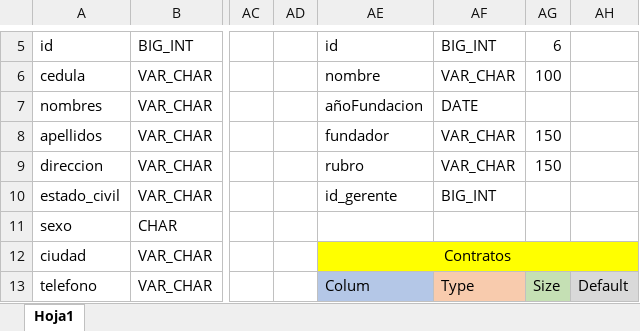
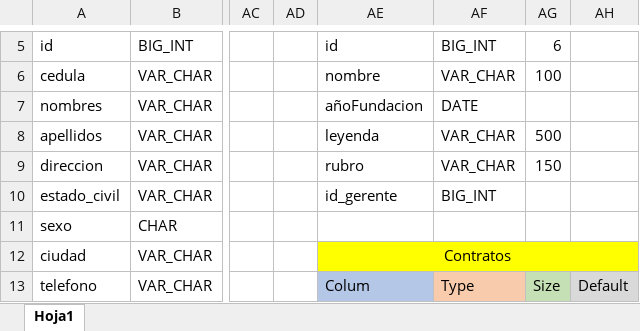
Before and after one commit to JorgeDanielOrtega/Administracion-de-Empleados.github.io, an Excel workbook: Esquema Base de Datos.xlsx, sheet Hoja1, drawn as a sheet; only a part is shown, gaps mark what is left out; values as stored, in another font and other column widths than the file's, no borders; the diff names each change by its address in the sheet, - before the commit and + after, or states it on an @@ line.

```diff
--- a/Esquema Base de Datos.xlsx (sheet Hoja1)
+++ b/Esquema Base de Datos.xlsx (sheet Hoja1)
-AE8: fundador
+AE8: leyenda
-AG8: 150
+AG8: 500
```
Also changed, not shown: 11 other files.
